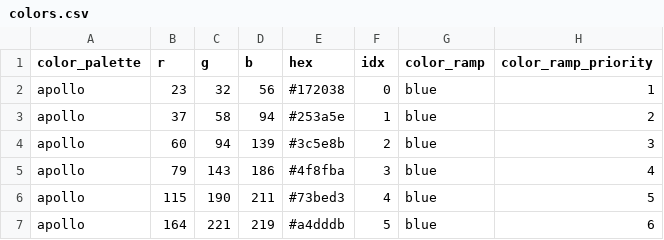
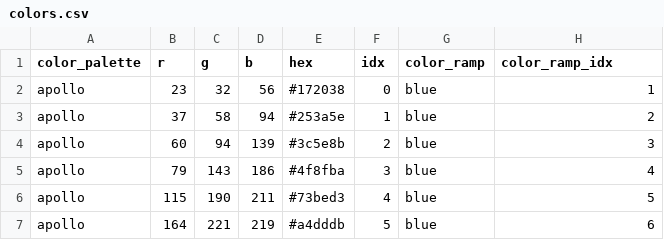
Before and after one commit to MajorZiploc/tooling_notes, a CSV file: aseprite/palette_data/colors.csv, drawn as a sheet; only a part is shown.

Commit message:
s,color_ramp_priority,color_ramp_idx,g

```diff
--- a/aseprite/palette_data/colors.csv
+++ b/aseprite/palette_data/colors.csv
@@ -1,2 +1,2 @@
-color_palette,r,g,b,hex,idx,color_ramp,color_ramp_priority
+color_palette,r,g,b,hex,idx,color_ramp,color_ramp_idx
 apollo,23,32,56,#172038,0,blue,1
```
Also changed, not shown: 3 other files.
